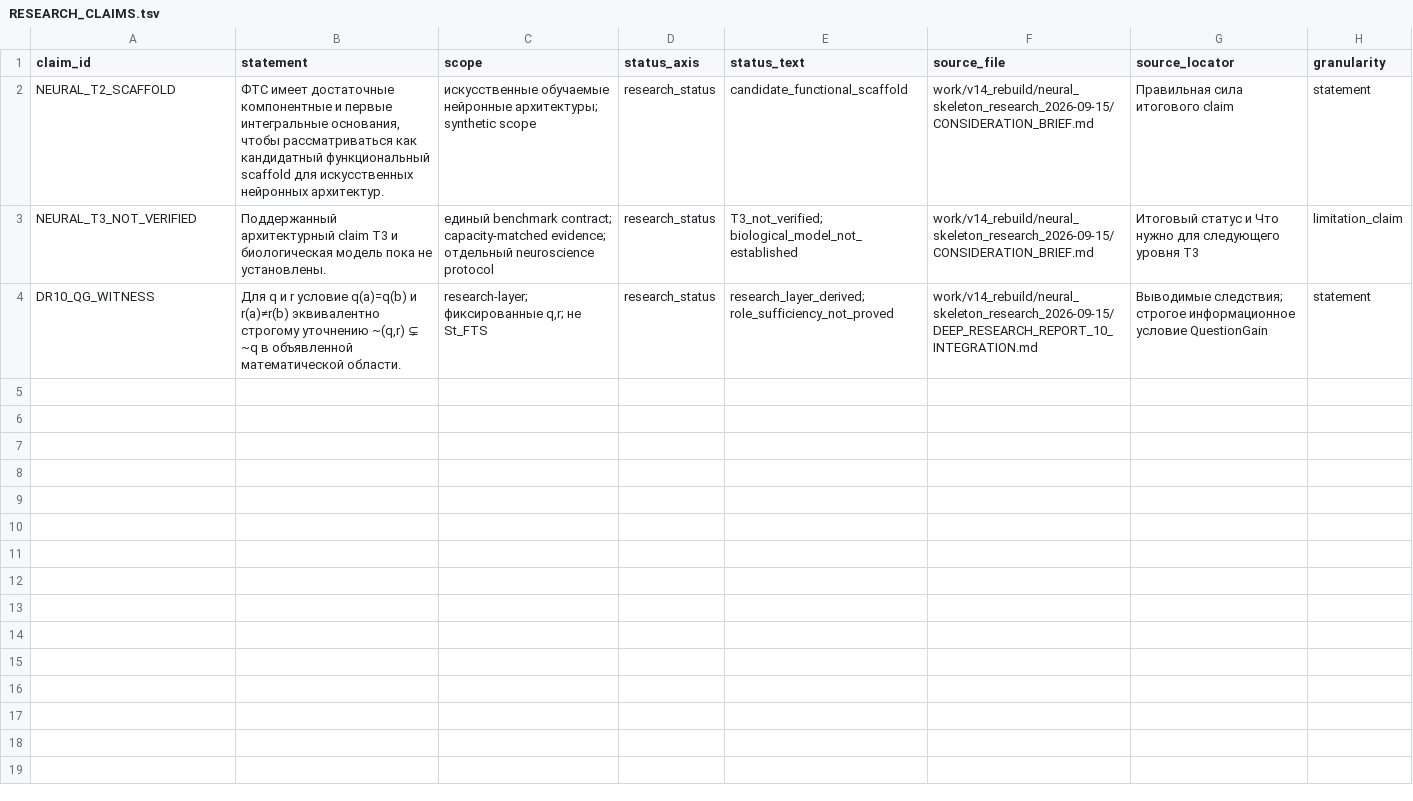
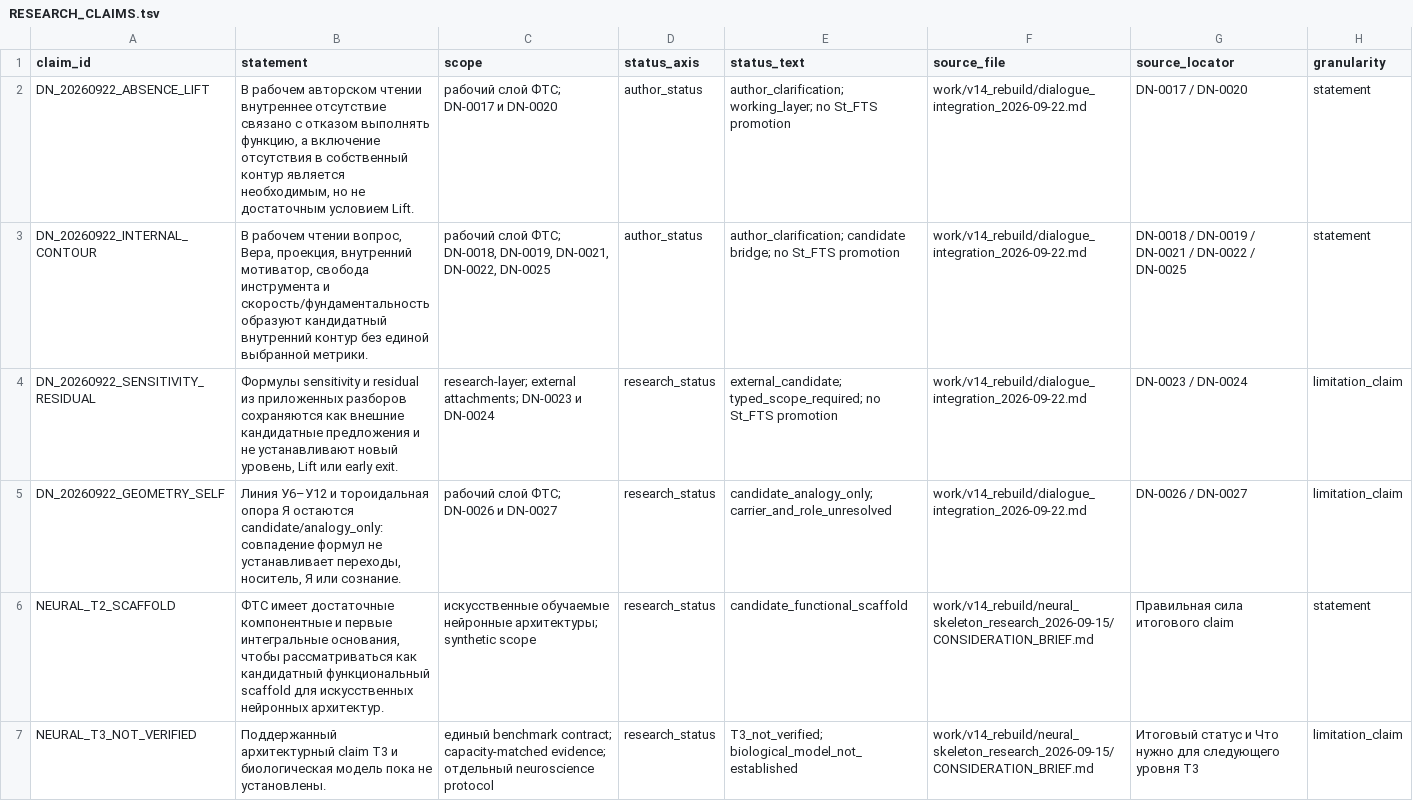
Before and after one commit to mcdos529665-gif/FTS-Validation, a TSV file: work/v14_rebuild/claim_graph/RESEARCH_CLAIMS.tsv, drawn as a sheet; only a part is shown; the shorter side is filled out with more unchanged rows.

```diff
--- a/work/v14_rebuild/claim_graph/RESEARCH_CLAIMS.tsv
+++ b/work/v14_rebuild/claim_graph/RESEARCH_CLAIMS.tsv
@@ -1,2 +1,6 @@
 claim_id	statement	scope	status_axis	status_text	source_file	source_locator	granularity
+DN_20260922_ABSENCE_LIFT	В рабочем авторском чтении внутреннее отсутствие связано с отказом выполнять функцию, а включение отсутствия в собственный контур является необходимым, но не достаточным условием Lift.	рабочий слой ФТС; DN-0017 и DN-0020	author_status	author_clarification; working_layer; no St_FTS promotion	work/v14_rebuild/dialogue_integration_2026-09-22.md	DN-0017 / DN-0020	statement
+DN_20260922_INTERNAL_CONTOUR	В рабочем чтении вопрос, Вера, проекция, внутренний мотиватор, свобода инструмента и скорость/фундаментальность образуют кандидатный внутренний контур без единой выбранной метрики.	рабочий слой ФТС; DN-0018, DN-0019, DN-0021, DN-0022, DN-0025	author_status	author_clarification; candidate bridge; no St_FTS promotion	work/v14_rebuild/dialogue_integration_2026-09-22.md	DN-0018 / DN-0019 / DN-0021 / DN-0022 / DN-0025	statement
+DN_20260922_SENSITIVITY_RESIDUAL	Формулы sensitivity и residual из приложенных разборов сохраняются как внешние кандидатные предложения и не устанавливают новый уровень, Lift или early exit.	research-layer; external attachments; DN-0023 и DN-0024	research_status	external_candidate; typed_scope_required; no St_FTS promotion	work/v14_rebuild/dialogue_integration_2026-09-22.md	DN-0023 / DN-0024	limitation_claim
+DN_20260922_GEOMETRY_SELF	Линия У6–У12 и тороидальная опора Я остаются candidate/analogy_only: совпадение формул не устанавливает переходы, носитель, Я или сознание.	рабочий слой ФТС; DN-0026 и DN-0027	research_status	candidate_analogy_only; carrier_and_role_unresolved	work/v14_rebuild/dialogue_integration_2026-09-22.md	DN-0026 / DN-0027	limitation_claim
 NEURAL_T2_SCAFFOLD	ФТС имеет достаточные компонентные и первые интегральные основания, чтобы рассматриваться как кандидатный функциональный scaffold для искусственных нейронных архитектур.	искусственные обучаемые нейронные архитектуры; synthetic scope	research_status	candidate_functional_scaffold	work/v14_rebuild/neural_skeleton_research_2026-09-15/CONSIDERATION_BRIEF.md	Правильная сила итогового claim	statement
```
Also changed, not shown: 13 other files.
